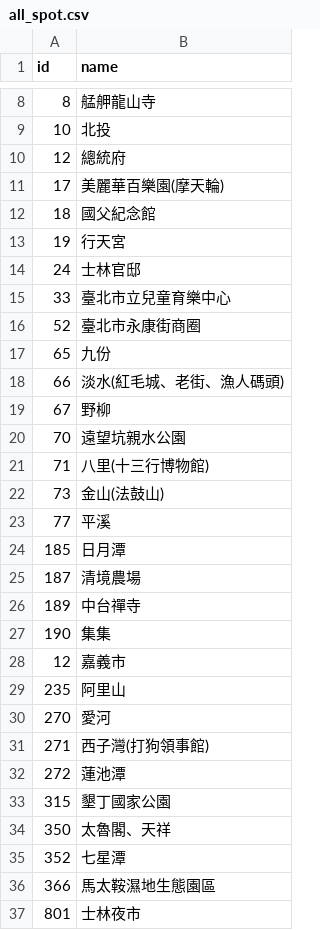
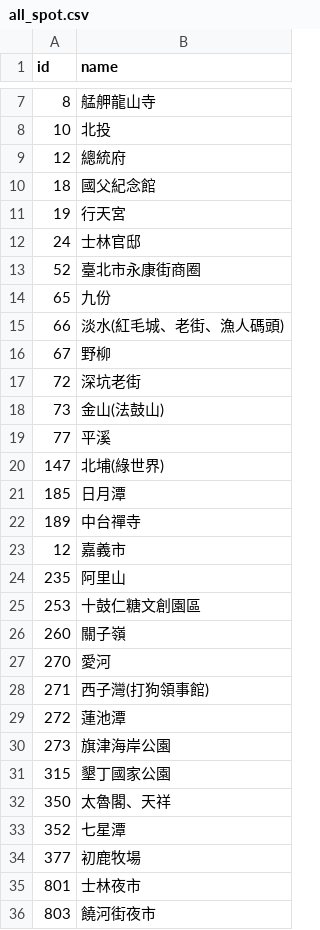
Before and after one commit to tiffany85211/taiwan-tourism, a CSV file: data/all_spot.csv, drawn as a sheet; only a part is shown, gaps mark what is left out; the shorter side is filled out with more unchanged rows; removed rows and columns are numbered as before the commit, all else as after; the diff covers the shown part only; the diff names each change by its address in the sheet, - before the commit and + after, or states it on an @@ line.

```diff
--- a/data/all_spot.csv
+++ b/data/all_spot.csv
-row 11: 17 | 美麗華百樂園(摩天輪)
-row 15: 33 | 臺北市立兒童育樂中心
-row 20: 70 | 遠望坑親水公園
-row 21: 71 | 八里(十三行博物館)
+row 17: 72 | 深坑老街
+row 20: 147 | 北埔(綠世界)
-row 25: 187 | 清境農場
-row 27: 190 | 集集
+row 25: 253 | 十鼓仁糖文創園區
+row 26: 260 | 關子嶺
+row 30: 273 | 旗津海岸公園
-row 36: 366 | 馬太鞍濕地生態園區
+row 34: 377 | 初鹿牧場
```
Also changed, not shown: 1 added row and 6 removed rows elsewhere in this file, data/all_spot_2.csv, 2 other files.
